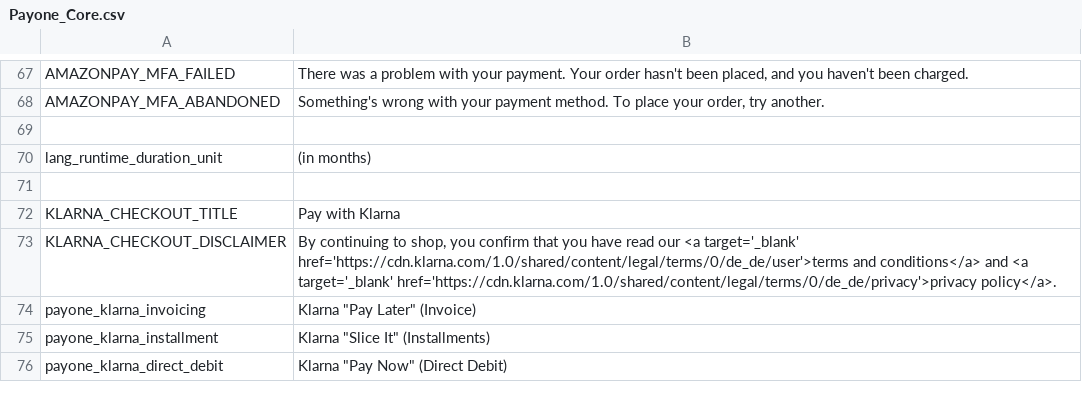
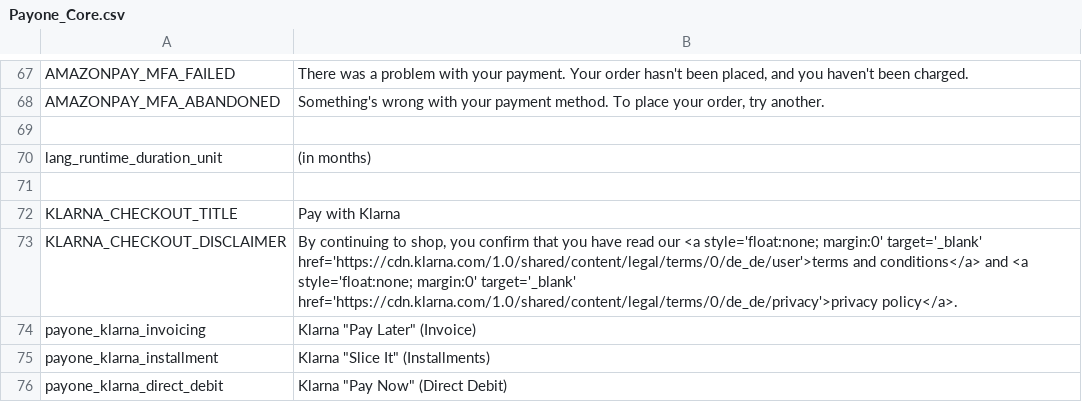
Before and after one commit to PAYONE-GmbH/magento-1, a CSV file: app/locale/en_US/Payone_Core.csv, drawn as a sheet; only a part is shown, gaps mark what is left out.

```diff
--- a/app/locale/en_US/Payone_Core.csv
+++ b/app/locale/en_US/Payone_Core.csv
@@ -72,3 +72,3 @@
 "KLARNA_CHECKOUT_TITLE", "Pay with Klarna"
-"KLARNA_CHECKOUT_DISCLAIMER", "By continuing to shop, you confirm that you have read our <a target='_blank' href='https://cdn.klarna.com/1.0/shared/content/legal/terms/0/de_de/user'>terms and conditions</a> and <a target='_blank' href='https://cdn.klarna.com/1.0/shared/content/legal/terms/0/de_de/privacy'>privacy policy</a>."
+"KLARNA_CHECKOUT_DISCLAIMER", "By continuing to shop, you confirm that you have read our <a style='float:none; margin:0' target='_blank' href='https://cdn.klarna.com/1.0/shared/content/legal/terms/0/de_de/user'>terms and conditions</a> and <a style='float:none; margin:0' target='_blank' href='https://cdn.klarna.com/1.0/shared/content/legal/terms/0/de_de/privacy'>privacy policy</a>."
 "payone_klarna_invoicing", Klarna "Pay Later" (Invoice)
```
Also changed, not shown: app/locale/de_DE/Payone_Core.csv, 3 other files.
